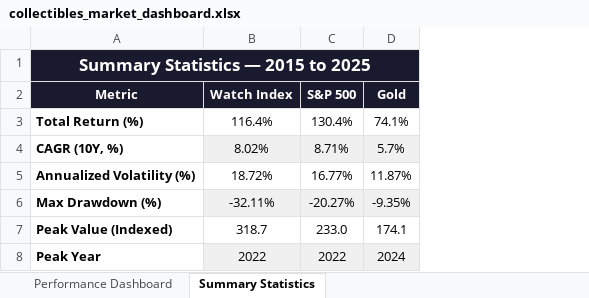
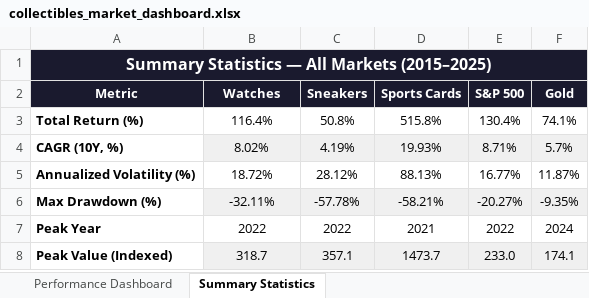
Before and after one commit to andrea-geronimi/collectibles-market-research, an Excel workbook: collectibles_market_dashboard.xlsx, sheet Summary Statistics, drawn as a sheet; values as stored, in another font and other column widths than the file's, no borders; addresses are those after the commit; the diff names each change by its address in the sheet, - before the commit and + after, or states it on an @@ line.

Commit message:
Add files via upload
Expand analysis to sneakers and sports cards — full 5-asset comparison

```diff
--- a/collectibles_market_dashboard.xlsx (sheet Summary Statistics)
+++ b/collectibles_market_dashboard.xlsx (sheet Summary Statistics)
+column C (Sneakers), rows 3-6: 50.8% | 4.19% | 28.12% | -57.78%; row 8: 357.1
+column D (Sports Cards), rows 3-6: 515.8% | 19.93% | 88.13% | -58.21%; row 8: 1473.7
-A1 (Metric): Summary Statistics — 2015 to 2025
+A1 (Metric): Summary Statistics — All Markets (2015–2025)
@@ A1 text size: smaller @@
-B2: Watch Index
+B2: Watches
@@ row 8 moved to row 7: Peak Year @@
-B8 fill: none
+B8 fill: #F0F0F0
-E8:F8 fill: none
+E8:F8 fill: #F0F0F0
```
Also changed, not shown: sheet Performance Dashboard, charts or pictures, 2 other files.
